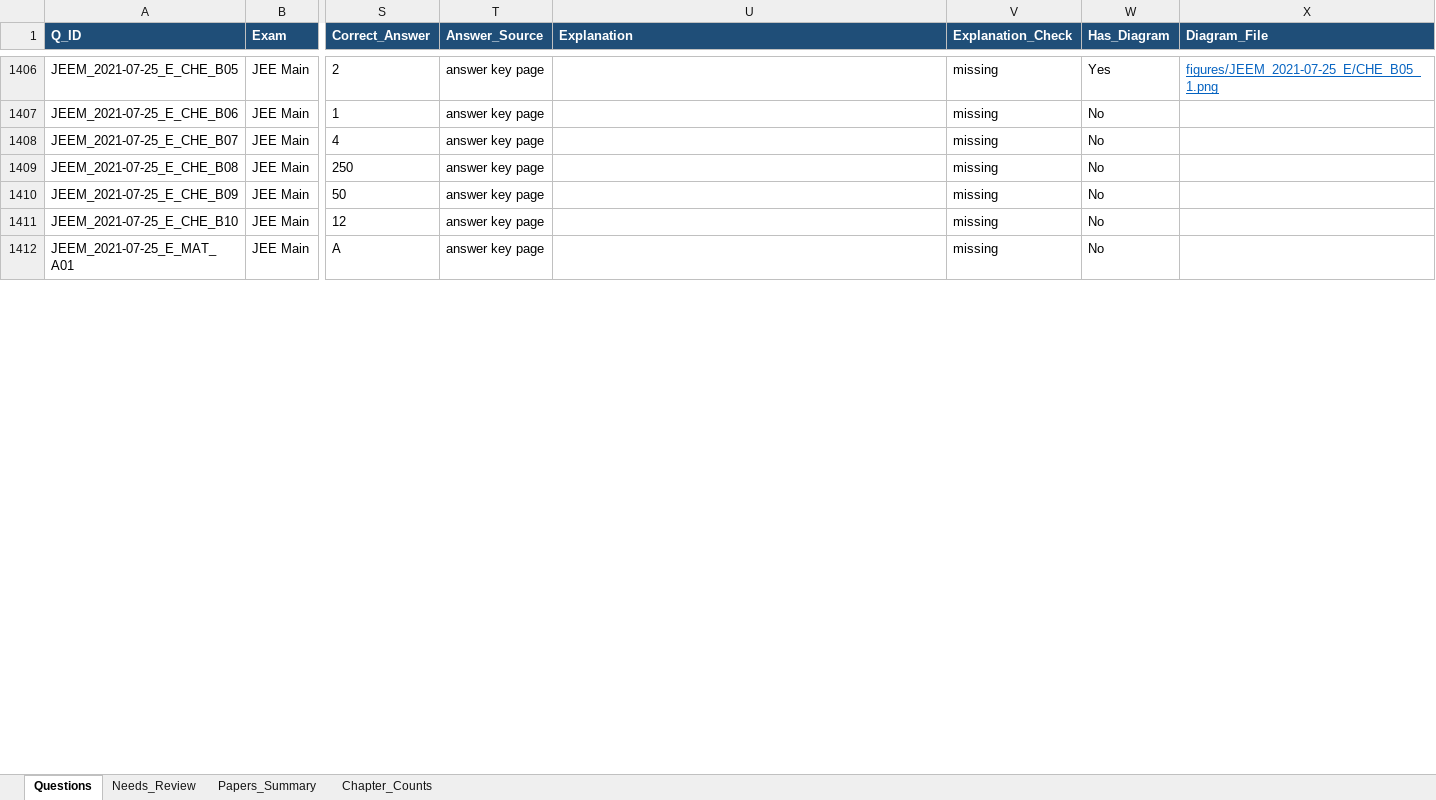
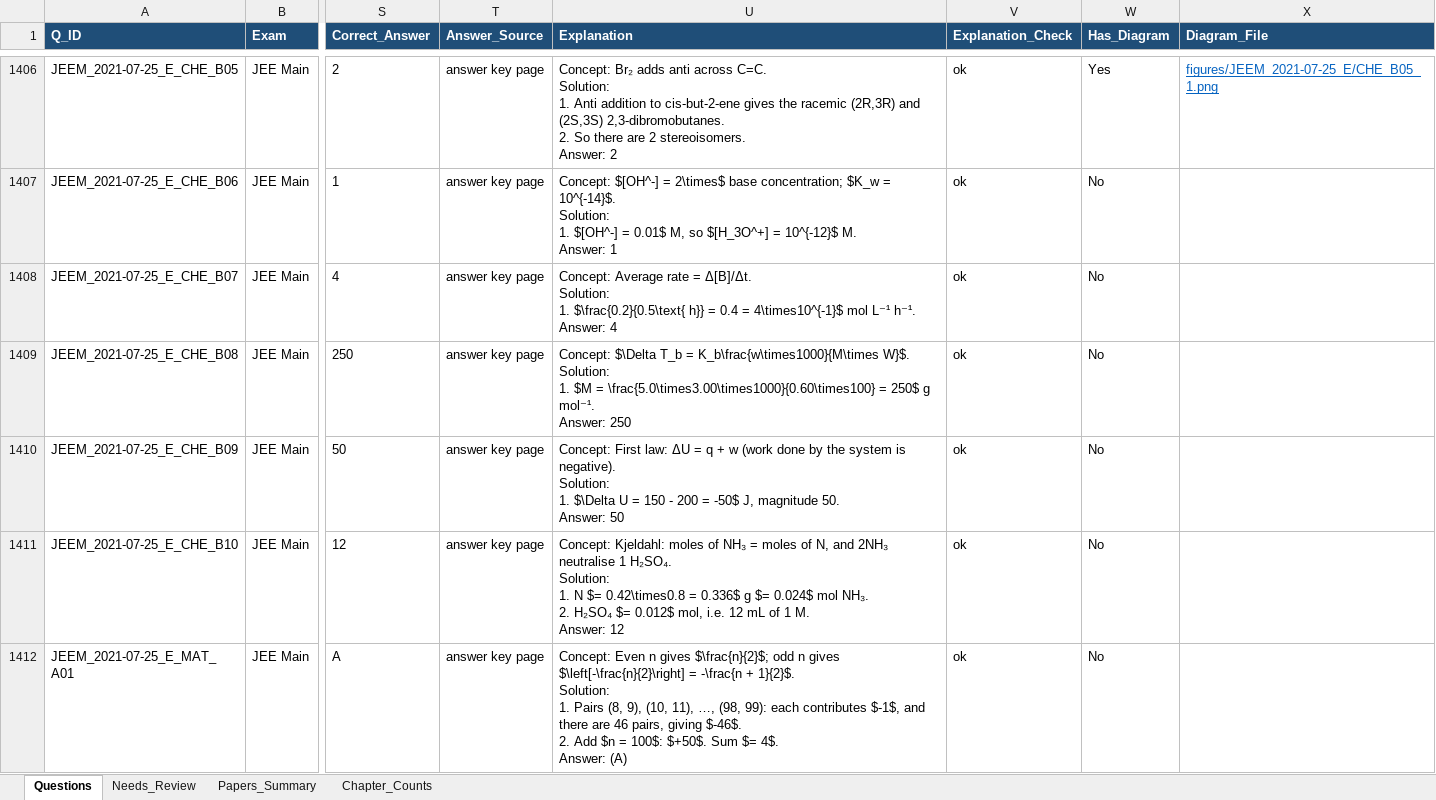
Before and after one commit to RohitBopche/IIT-JEE, an Excel workbook: output/JEE_Questions.xlsx, sheet Questions, drawn as a sheet; only a part is shown, gaps mark what is left out; values as stored, in another font and other column widths than the file's, no borders; ↵ is a line break in a cell; the diff covers the shown part only; the diff names each change by its address in the sheet, - before the commit and + after, or states it on an @@ line.

```diff
--- a/output/JEE_Questions.xlsx (sheet Questions)
+++ b/output/JEE_Questions.xlsx (sheet Questions)
-U1406 (Explanation): (empty)
+U1406 (Explanation): Concept: Br₂ adds anti across C=C. ↵ Solution: ↵ 1. Anti addition to cis-but-2-ene gives the racemic (2R,3R) and (2S,3S) 2,3-dibromobutanes. ↵ 2. So there are 2 stereoisomers. ↵ Answer: 2
-V1406:V1412 (Explanation_Check): missing
+V1406:V1412 (Explanation_Check): ok
-U1407 (Explanation): (empty)
+U1407 (Explanation): Concept: $[OH^-] = 2\times$ base concentration; $K_w = 10^{-14}$. ↵ Solution: ↵ 1. $[OH^-] = 0.01$ M, so $[H_3O^+] = 10^{-12}$ M. ↵ Answer: 1
-U1408 (Explanation): (empty)
+U1408 (Explanation): Concept: Average rate = Δ[B]/Δt. ↵ Solution: ↵ 1. $\frac{0.2}{0.5\text{ h}} = 0.4 = 4\times10^{-1}$ mol L⁻¹ h⁻¹. ↵ Answer: 4
-U1409 (Explanation): (empty)
+U1409 (Explanation): Concept: $\Delta T_b = K_b\frac{w\times1000}{M\times W}$. ↵ Solution: ↵ 1. $M = \frac{5.0\times3.00\times1000}{0.60\times100} = 250$ g mol⁻¹. ↵ Answer: 250
-U1410 (Explanation): (empty)
+U1410 (Explanation): Concept: First law: ΔU = q + w (work done by the system is negative). ↵ Solution: ↵ 1. $\Delta U = 150 - 200 = -50$ J, magnitude 50. ↵ Answer: 50
-U1411 (Explanation): (empty)
+U1411 (Explanation): Concept: Kjeldahl: moles of NH₃ = moles of N, and 2NH₃ neutralise 1 H₂SO₄. ↵ Solution: ↵ 1. N $= 0.42\times0.8 = 0.336$ g $= 0.024$ mol NH₃. ↵ 2. H₂SO₄ $= 0.012$ mol, i.e. 12 mL of 1 M. ↵ Answer: 12
-U1412 (Explanation): (empty)
+U1412 (Explanation): Concept: Even n gives $\frac{n}{2}$; odd n gives $\left[-\frac{n}{2}\right] = -\frac{n + 1}{2}$. ↵ Solution: ↵ 1. Pairs (8, 9), (10, 11), …, (98, 99): each contributes $-1$, and there are 46 pairs, giving $-46$. ↵ 2. Add $n = 100$: $+50$. Sum $= 4$. ↵ Answer: (A)
```
Also changed, not shown: 168 edited cells elsewhere in this sheet, sheet Papers_Summary, 6 other files.
